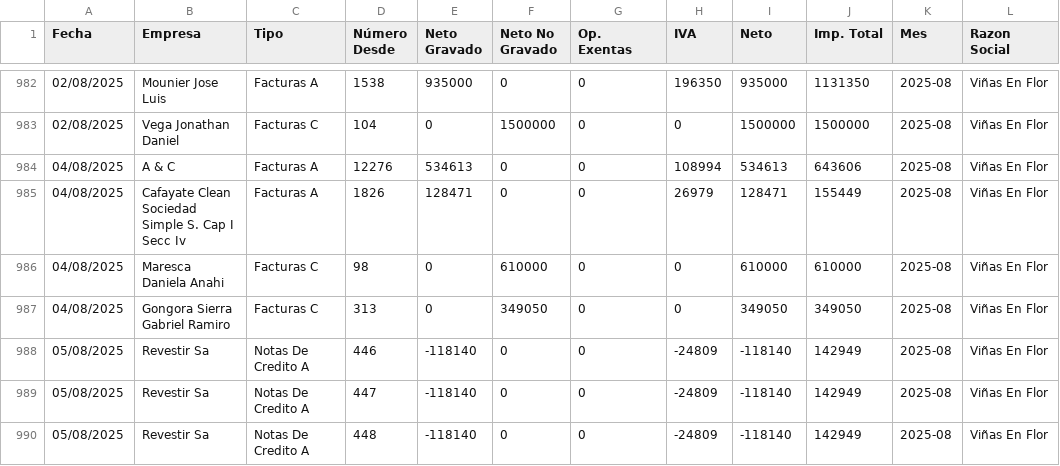
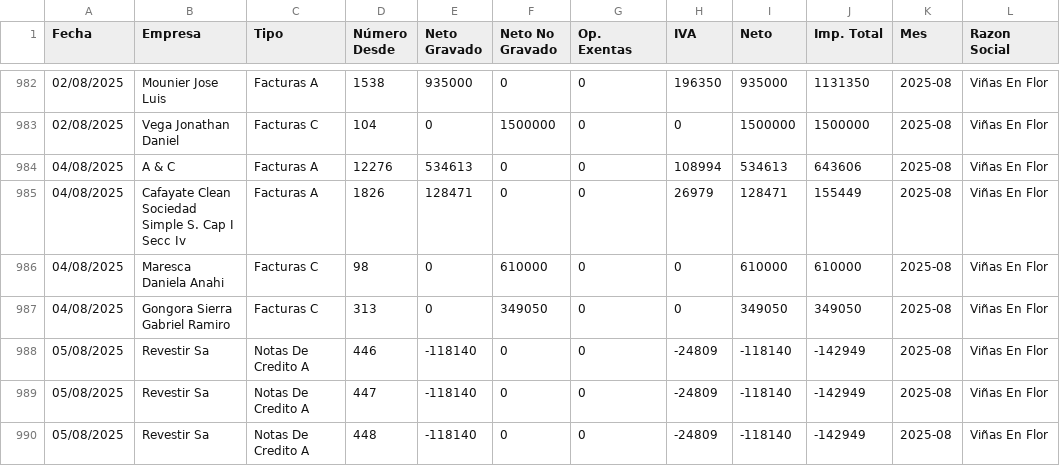
Before and after one commit to marajadesantelmo/resumen_contable, a CSV file: data/recibidos_mes_vencido.csv, drawn as a sheet; only a part is shown, gaps mark what is left out; the diff covers the shown part only.

```diff
--- a/data/recibidos_mes_vencido.csv
+++ b/data/recibidos_mes_vencido.csv
@@ -987,4 +987,4 @@ Fecha,Empresa,Tipo,Número Desde,Neto Gravado,Neto No Gravado,Op. Exentas,IVA,Ne
 04/08/2025,Gongora Sierra Gabriel Ramiro,Facturas C,313,0,349050,0,0,349050,349050,2025-08,Viñas En Flor
-05/08/2025,Revestir Sa,Notas De Credito A,446,-118140,0,0,-24809,-118140,142949,2025-08,Viñas En Flor
-05/08/2025,Revestir Sa,Notas De Credito A,447,-118140,0,0,-24809,-118140,142949,2025-08,Viñas En Flor
-05/08/2025,Revestir Sa,Notas De Credito A,448,-118140,0,0,-24809,-118140,142949,2025-08,Viñas En Flor
+05/08/2025,Revestir Sa,Notas De Credito A,446,-118140,0,0,-24809,-118140,-142949,2025-08,Viñas En Flor
+05/08/2025,Revestir Sa,Notas De Credito A,447,-118140,0,0,-24809,-118140,-142949,2025-08,Viñas En Flor
+05/08/2025,Revestir Sa,Notas De Credito A,448,-118140,0,0,-24809,-118140,-142949,2025-08,Viñas En Flor
```
Also changed, not shown: 49 edited cells elsewhere in this file, data/compras_historico_proveedor.csv, data/comprobantes_historicos.csv, 13 other files.
